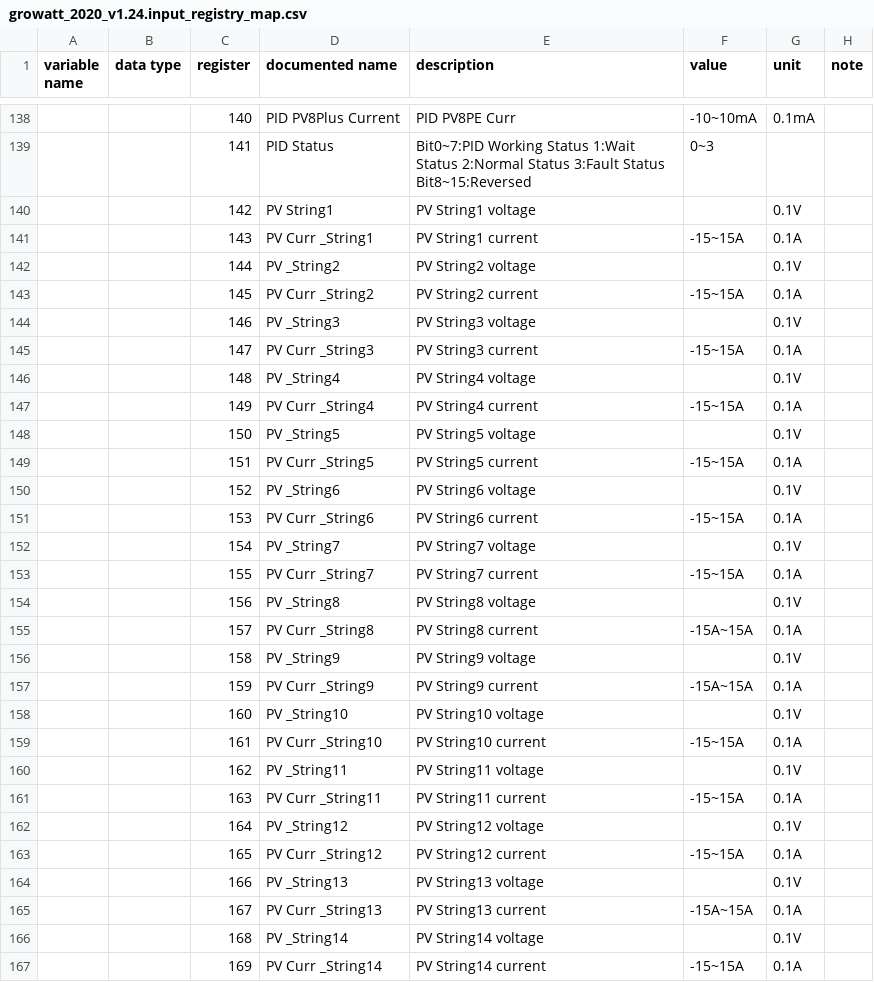
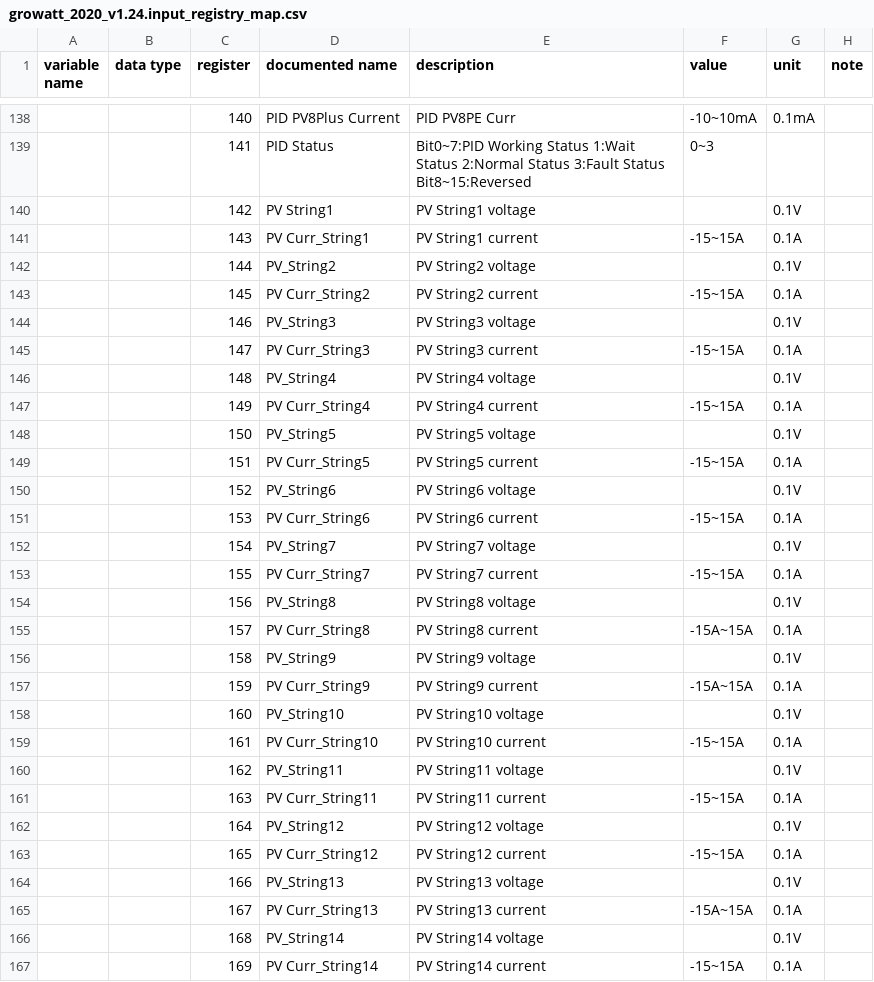
Before and after one commit to yNosGR/PythonProtocolGateway, a CSV file: protocols/growatt_2020_v1.24.input_registry_map.csv, drawn as a sheet; only a part is shown, gaps mark what is left out; the diff covers the shown part only; the diff names each change by its address in the sheet, - before the commit and + after, or states it on an @@ line.

```diff
--- a/protocols/growatt_2020_v1.24.input_registry_map.csv
+++ b/protocols/growatt_2020_v1.24.input_registry_map.csv
-D141 (documented name): PV Curr _String1
+D141 (documented name): PV Curr_String1
-D142 (documented name): PV _String2
+D142 (documented name): PV_String2
-D143 (documented name): PV Curr _String2
+D143 (documented name): PV Curr_String2
-D144 (documented name): PV _String3
+D144 (documented name): PV_String3
-D145 (documented name): PV Curr _String3
+D145 (documented name): PV Curr_String3
-D146 (documented name): PV _String4
+D146 (documented name): PV_String4
-D147 (documented name): PV Curr _String4
+D147 (documented name): PV Curr_String4
-D148 (documented name): PV _String5
+D148 (documented name): PV_String5
-D149 (documented name): PV Curr _String5
+D149 (documented name): PV Curr_String5
-D150 (documented name): PV _String6
+D150 (documented name): PV_String6
-D151 (documented name): PV Curr _String6
+D151 (documented name): PV Curr_String6
-D152 (documented name): PV _String7
+D152 (documented name): PV_String7
-D153 (documented name): PV Curr _String7
+D153 (documented name): PV Curr_String7
-D154 (documented name): PV _String8
+D154 (documented name): PV_String8
-D155 (documented name): PV Curr _String8
+D155 (documented name): PV Curr_String8
-D156 (documented name): PV _String9
+D156 (documented name): PV_String9
-D157 (documented name): PV Curr _String9
+D157 (documented name): PV Curr_String9
-D158 (documented name): PV _String10
+D158 (documented name): PV_String10
-D159 (documented name): PV Curr _String10
+D159 (documented name): PV Curr_String10
-D160 (documented name): PV _String11
+D160 (documented name): PV_String11
-D161 (documented name): PV Curr _String11
+D161 (documented name): PV Curr_String11
-D162 (documented name): PV _String12
+D162 (documented name): PV_String12
-D163 (documented name): PV Curr _String12
+D163 (documented name): PV Curr_String12
-D164 (documented name): PV _String13
+D164 (documented name): PV_String13
-D165 (documented name): PV Curr _String13
+D165 (documented name): PV Curr_String13
-D166 (documented name): PV _String14
+D166 (documented name): PV_String14
-D167 (documented name): PV Curr _String14
+D167 (documented name): PV Curr_String14
```
Also changed, not shown: 154 edited cells elsewhere in this file, 4 other files.
